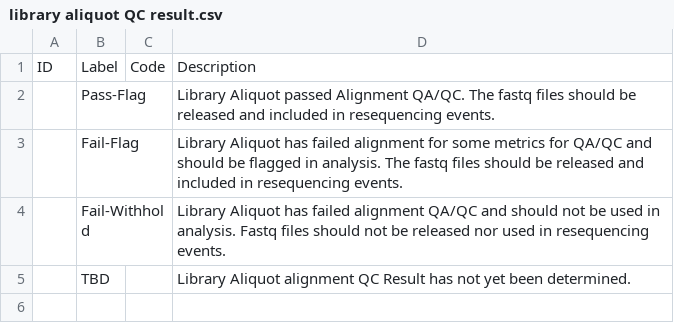
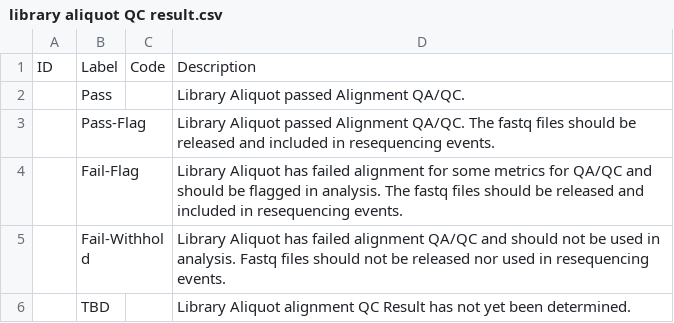
Before and after one commit to brain-bican/metadata-schemas, a CSV file: docs/Controlled-Vocabularies/Library CVs/library aliquot QC result.csv, drawn as a sheet; the diff names each change by its address in the sheet, - before the commit and + after, or states it on an @@ line.

Commit message:
updated library aliquot QC to include 'pass'

```diff
--- a/docs/Controlled-Vocabularies/Library CVs/library aliquot QC result.csv
+++ b/docs/Controlled-Vocabularies/Library CVs/library aliquot QC result.csv
+row 2:  | Pass |  | Library Aliquot passed Alignment QA/QC.
```
